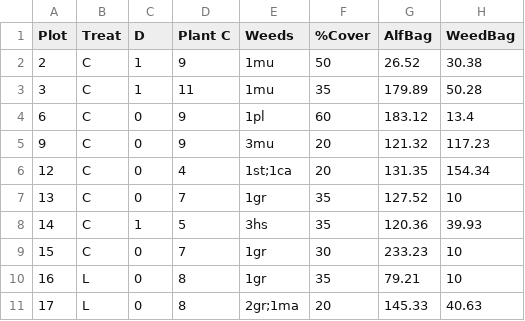
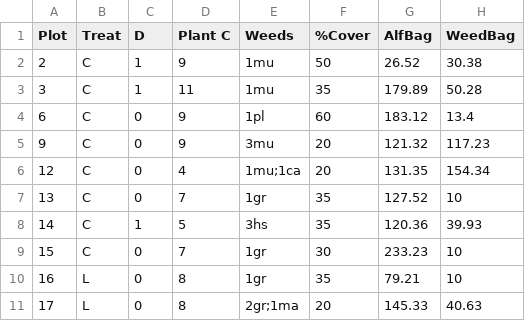
Before and after one commit to brown-ag/alfalfa_gb, a CSV file: 27-05-15_SV_bio.csv, drawn as a sheet; only a part is shown.

Commit message:
Fixed indexing on parseweeds; MANOVA and lms for weed counts

```diff
--- a/27-05-15_SV_bio.csv
+++ b/27-05-15_SV_bio.csv
@@ -5,3 +5,3 @@ Plot,Treat,D,Plant C,Weeds,%Cover,AlfBag,WeedBag
 9,C,0,9,3mu,20,121.32,117.23
-12,C,0,4,1st;1ca,20,131.35,154.34
+12,C,0,4,1mu;1ca,20,131.35,154.34
 13,C,0,7,1gr,35,127.52,10
```
Also changed, not shown: 2 other files.
